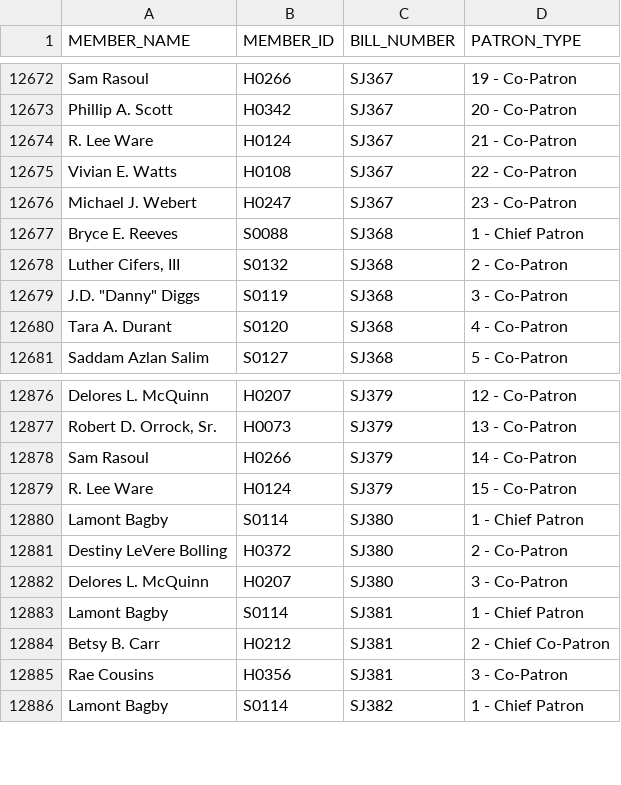
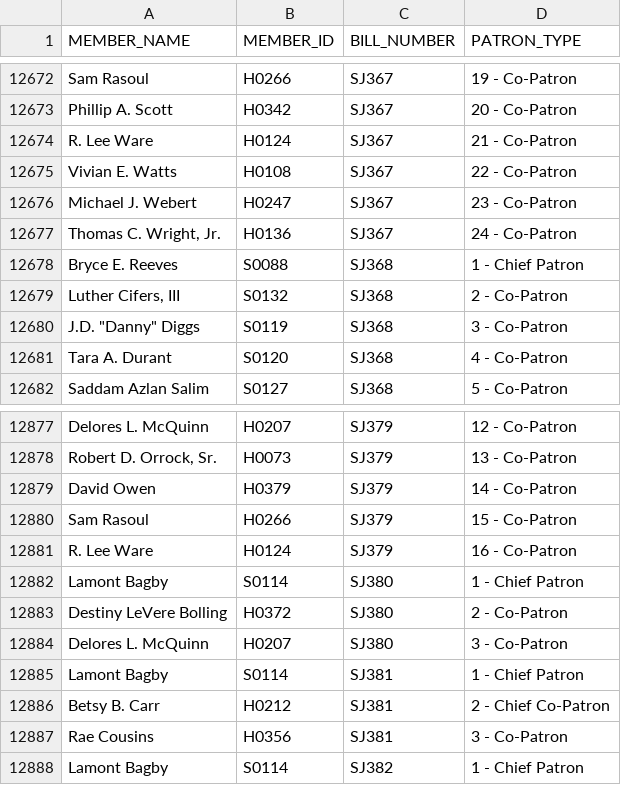
Before and after one commit to kyle-engler/va-legislature-datasette, a CSV file: va_legislature_datasette/lis_data/Sponsors.csv, drawn as a sheet; only a part is shown, gaps mark what is left out.

```diff
--- a/va_legislature_datasette/lis_data/Sponsors.csv
+++ b/va_legislature_datasette/lis_data/Sponsors.csv
@@ -12676,2 +12676,3 @@
 "Michael J. Webert             ","H0247","SJ367","23" - Co-Patron
+"Thomas C. Wright, Jr.         ","H0136","SJ367","24" - Co-Patron
 "Bryce E. Reeves               ","S0088","SJ368","1" - Chief Patron
@@ -12877,4 +12878,5 @@
 "Robert D. Orrock, Sr.         ","H0073","SJ379","13" - Co-Patron
-"Sam Rasoul                    ","H0266","SJ379","14" - Co-Patron
-"R. Lee Ware                   ","H0124","SJ379","15" - Co-Patron
+"David Owen                    ","H0379","SJ379","14" - Co-Patron
+"Sam Rasoul                    ","H0266","SJ379","15" - Co-Patron
+"R. Lee Ware                   ","H0124","SJ379","16" - Co-Patron
 "Lamont Bagby                  ","S0114","SJ380","1" - Chief Patron
```
Also changed, not shown: va_legislature_datasette/lis_data/Amendments.csv, va_legislature_datasette/lis_data/VoteStatements.csv, 2 other files.
